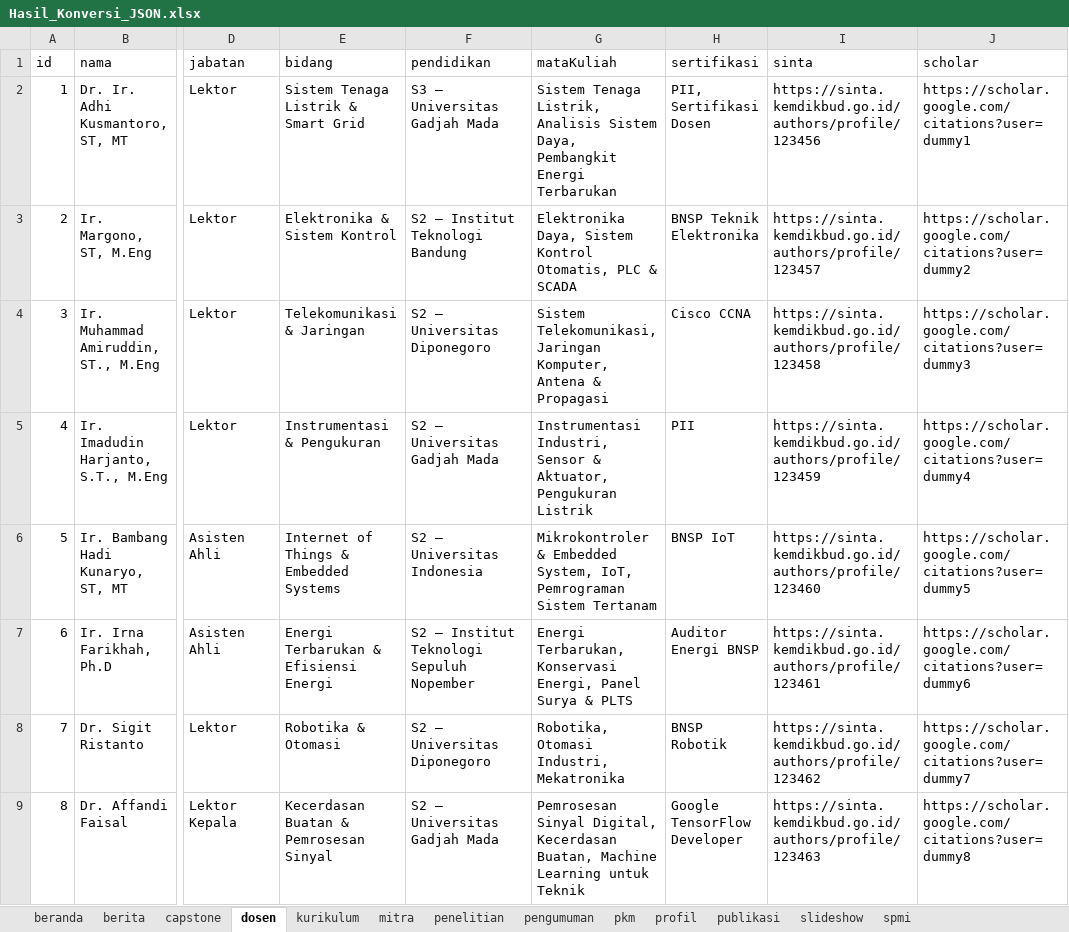
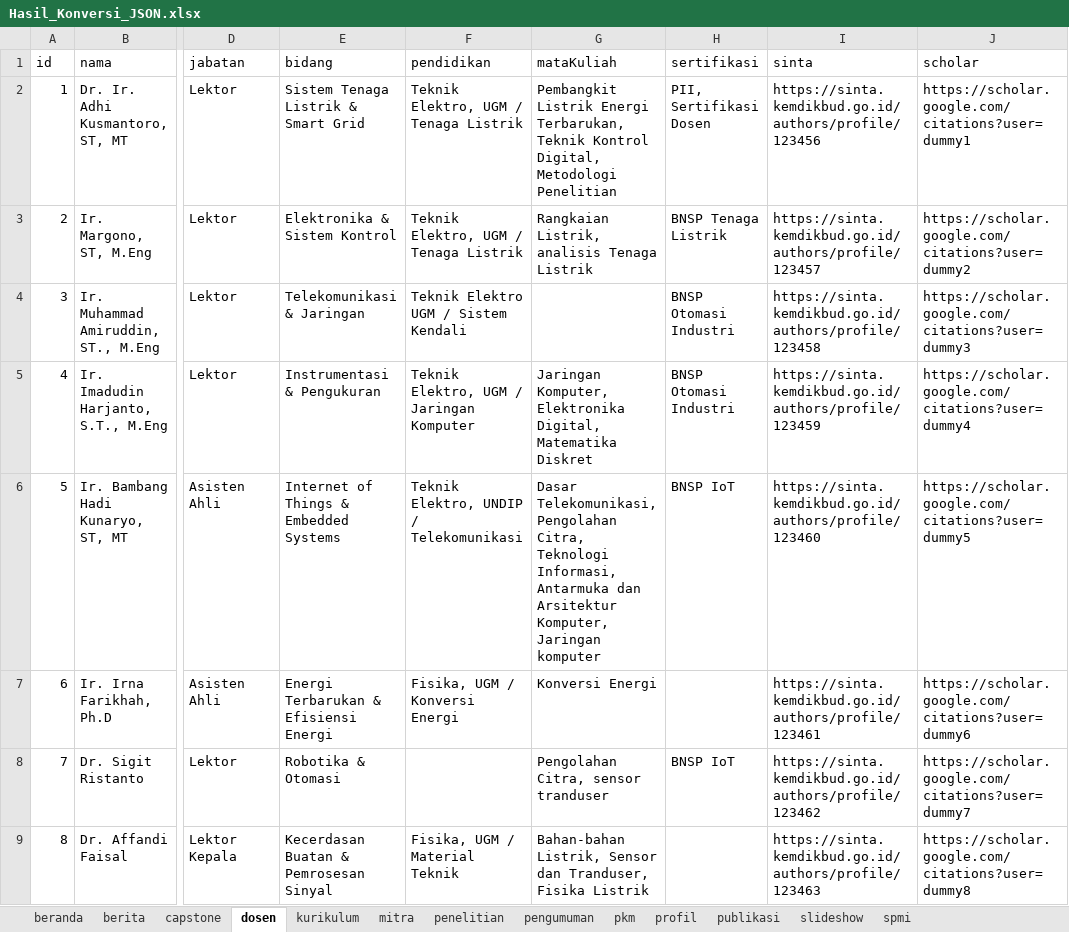
Before and after one commit to imaduddin-stack/webte, an Excel workbook: te-upgris/src/data/dummy/Hasil_Konversi_JSON.xlsx, sheet dosen, drawn as a sheet; only a part is shown, gaps mark what is left out; values as stored, in another font and other column widths than the file's, no borders; ↵ is a line break in a cell; the diff names each change by its address in the sheet, - before the commit and + after, or states it on an @@ line.

Commit message:
update penelitian dan pkm data

```diff
--- a/te-upgris/src/data/dummy/Hasil_Konversi_JSON.xlsx (sheet dosen)
+++ b/te-upgris/src/data/dummy/Hasil_Konversi_JSON.xlsx (sheet dosen)
-F2 (pendidikan): S3 — Universitas Gadjah Mada
+F2 (pendidikan): Teknik Elektro, UGM / Tenaga Listrik
-G2 (mataKuliah): Sistem Tenaga Listrik, Analisis Sistem Daya, Pembangkit Energi Terbarukan
+G2 (mataKuliah): Pembangkit Listrik Energi Terbarukan, Teknik Kontrol Digital, Metodologi Penelitian
-F3 (pendidikan): S2 — Institut Teknologi Bandung
+F3 (pendidikan): Teknik Elektro, UGM / Tenaga Listrik
-G3 (mataKuliah): Elektronika Daya, Sistem Kontrol Otomatis, PLC & SCADA
+G3 (mataKuliah): Rangkaian Listrik, ↵ analisis Tenaga Listrik
-H3 (sertifikasi): BNSP Teknik Elektronika
+H3 (sertifikasi): BNSP Tenaga Listrik
-F4 (pendidikan): S2 — Universitas Diponegoro
+F4 (pendidikan): Teknik Elektro UGM / Sistem Kendali
-G4 (mataKuliah): Sistem Telekomunikasi, Jaringan Komputer, Antena & Propagasi
+G4 (mataKuliah): (empty)
-H4 (sertifikasi): Cisco CCNA
+H4 (sertifikasi): BNSP Otomasi Industri
-F5 (pendidikan): S2 — Universitas Gadjah Mada
+F5 (pendidikan): Teknik Elektro, UGM / Jaringan Komputer
-G5 (mataKuliah): Instrumentasi Industri, Sensor & Aktuator, Pengukuran Listrik
+G5 (mataKuliah): Jaringan Komputer, Elektronika Digital, Matematika Diskret
-H5 (sertifikasi): PII
+H5 (sertifikasi): BNSP Otomasi Industri
-F6 (pendidikan): S2 — Universitas Indonesia
+F6 (pendidikan): Teknik Elektro, UNDIP / Telekomunikasi
-G6 (mataKuliah): Mikrokontroler & Embedded System, IoT, Pemrograman Sistem Tertanam
+G6 (mataKuliah): Dasar Telekomunikasi, Pengolahan Citra, Teknologi Informasi, Antarmuka dan Arsitektur Komputer, Jaringan komputer
-F7 (pendidikan): S2 — Institut Teknologi Sepuluh Nopember
+F7 (pendidikan): Fisika, UGM / Konversi Energi
-G7 (mataKuliah): Energi Terbarukan, Konservasi Energi, Panel Surya & PLTS
+G7 (mataKuliah): Konversi Energi
-H7 (sertifikasi): Auditor Energi BNSP
+H7 (sertifikasi): (empty)
-F8 (pendidikan): S2 — Universitas Diponegoro
+F8 (pendidikan): (empty)
-G8 (mataKuliah): Robotika, Otomasi Industri, Mekatronika
+G8 (mataKuliah): Pengolahan Citra, sensor tranduser
-H8 (sertifikasi): BNSP Robotik
+H8 (sertifikasi): BNSP IoT
-F9 (pendidikan): S2 — Universitas Gadjah Mada
+F9 (pendidikan): Fisika, UGM / Material Teknik
-G9 (mataKuliah): Pemrosesan Sinyal Digital, Kecerdasan Buatan, Machine Learning untuk Teknik
+G9 (mataKuliah): Bahan-bahan Listrik, Sensor dan Tranduser, Fisika Listrik
-H9 (sertifikasi): Google TensorFlow Developer
+H9 (sertifikasi): (empty)
```
Also changed, not shown: sheet penelitian, 3 other files.
